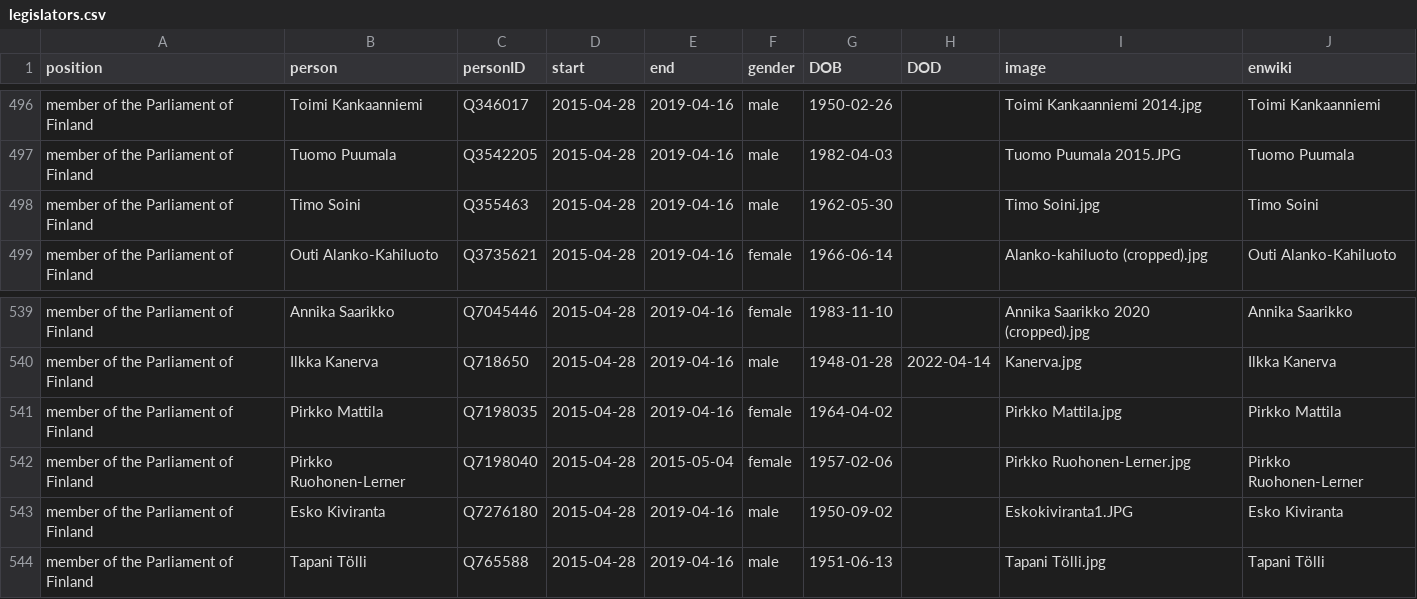
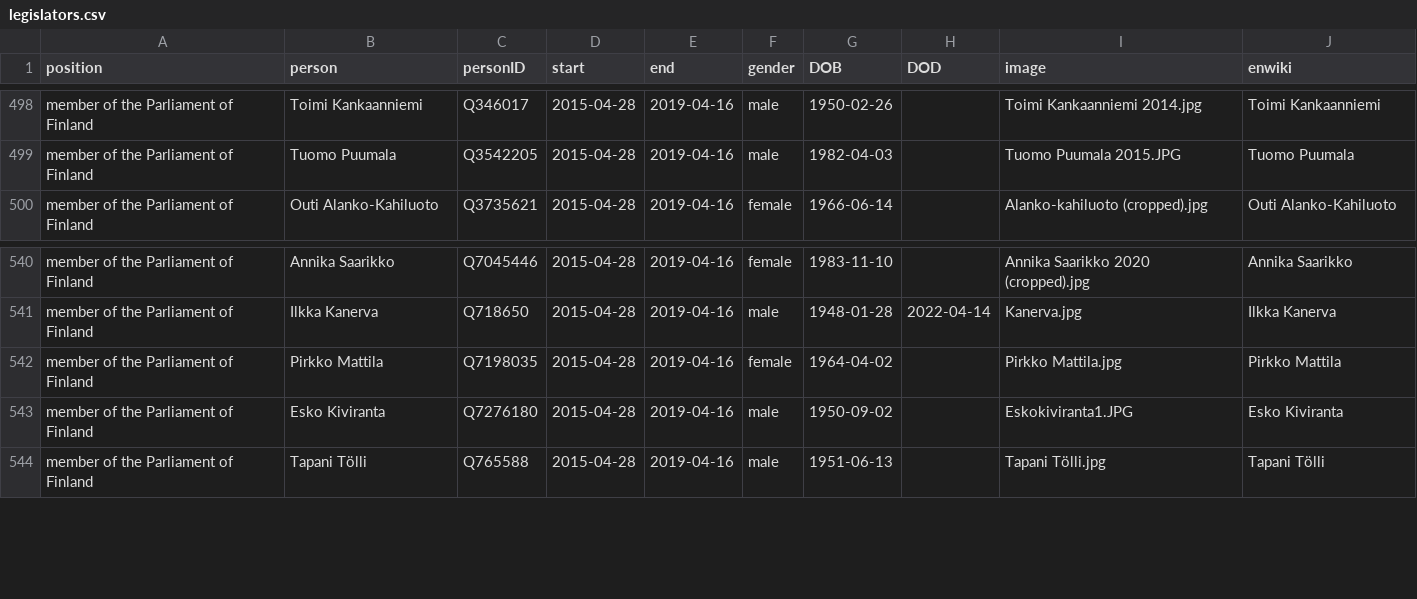
Before and after one commit to every-politician-scrapers/finland-cabinet, a CSV file: html/legislators.csv, drawn as a sheet; only a part is shown, gaps mark what is left out; removed rows and columns are numbered as before the commit, all else as after; the diff covers the shown part only; the diff names each change by its address in the sheet, - before the commit and + after, or states it on an @@ line.

```diff
--- a/html/legislators.csv
+++ b/html/legislators.csv
-row 498: member of the Parliament of Finland | Timo Soini | Q355463 | 2015-04-28 | 2019-04-16 | male | 1962-05-30 |  | Timo Soini.jpg | Timo Soini
-row 542: member of the Parliament of Finland | Pirkko Ruohonen-Lerner | Q7198040 | 2015-04-28 | 2015-05-04 | female | 1957-02-06 |  | Pirkko Ruohonen-Lerner.jpg | Pirkko Ruohonen-Lerner
```
Also changed, not shown: 5 added rows and 3 removed rows elsewhere in this file.
